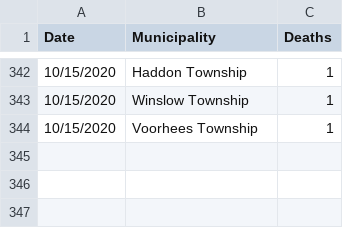
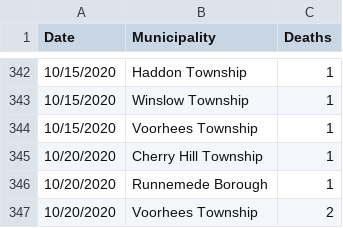
Before and after one commit to eloracm/camden-county-covid, a CSV file: new_deaths.csv, drawn as a sheet; only a part is shown, gaps mark what is left out; the diff names each change by its address in the sheet, - before the commit and + after, or states it on an @@ line.

```diff
--- a/new_deaths.csv
+++ b/new_deaths.csv
+row 345: 10/20/2020 | Cherry Hill Township | 1
+row 346: 10/20/2020 | Runnemede Borough | 1
+row 347: 10/20/2020 | Voorhees Township | 2
```
Also changed, not shown: new_cases.csv.
